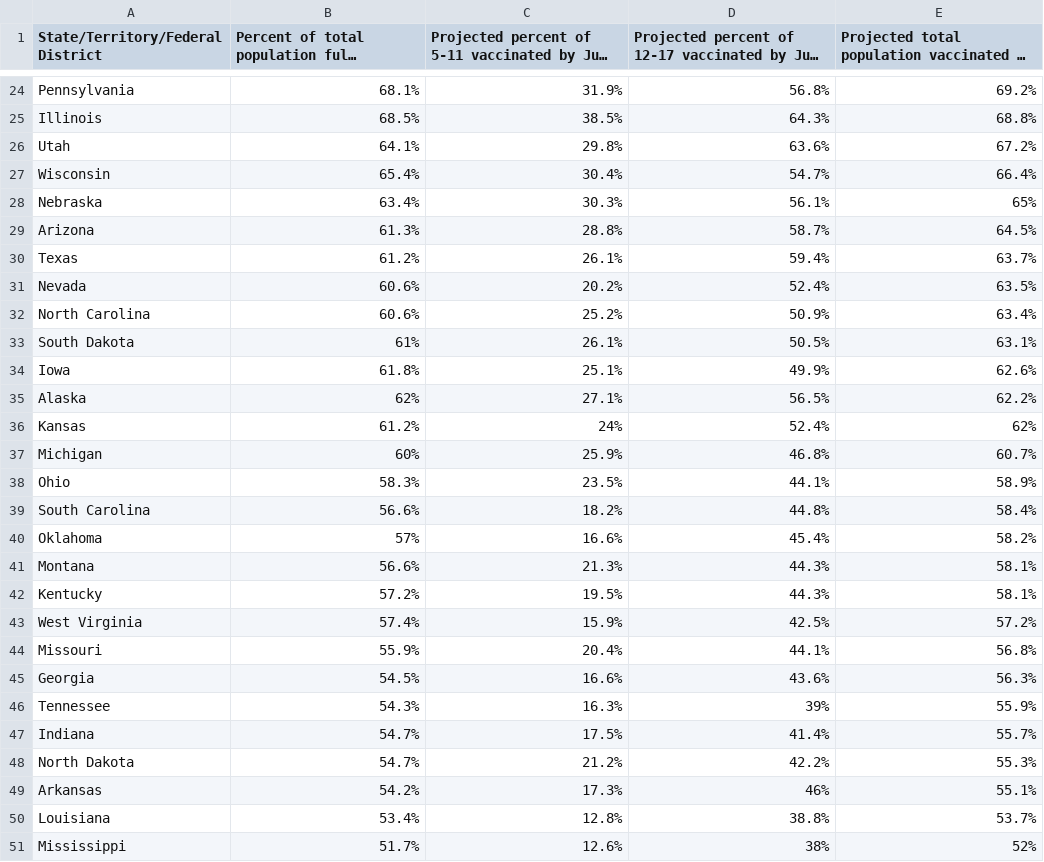
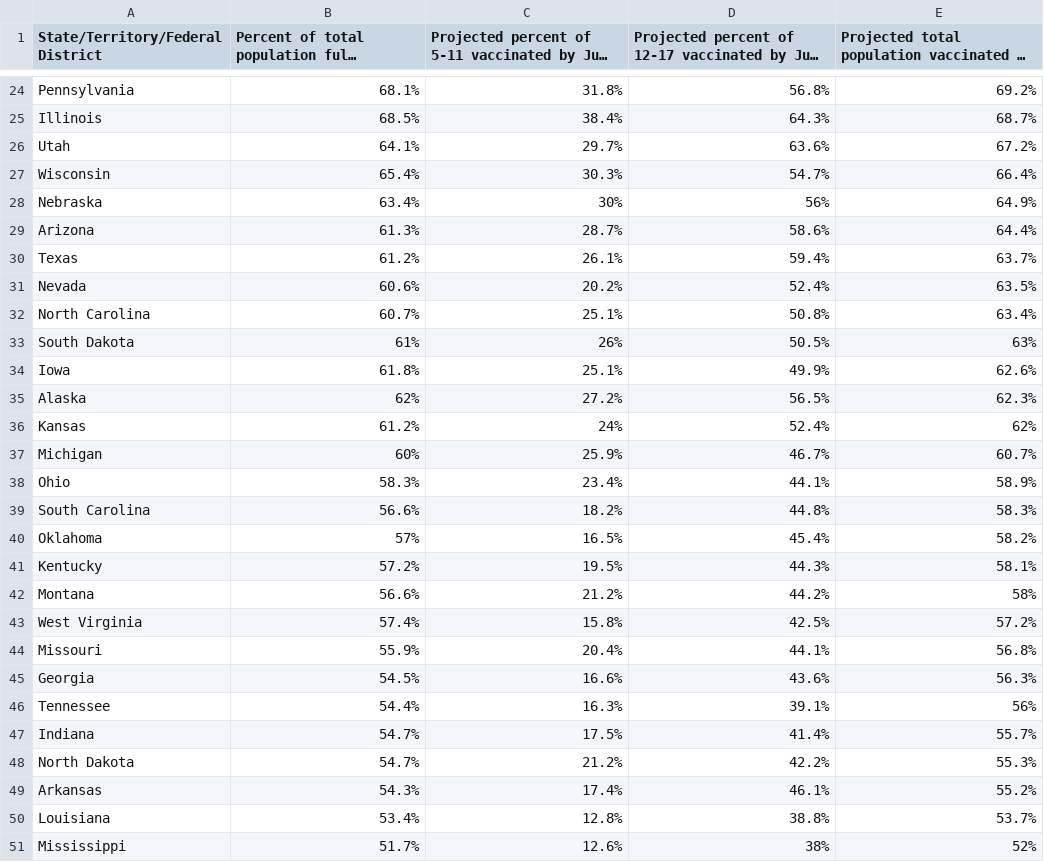
Before and after one commit to Dotdash-Data-Journalism/2022_VWH_kids_vax_projection_june_1, a CSV file: visualizations/kids_vax_projection_20220601.csv, drawn as a sheet; only a part is shown, gaps mark what is left out; long unchanged cells end in …; removed rows and columns are numbered as before the commit, all else as after; the diff covers the shown part only; the diff names each change by its address in the sheet, - before the commit and + after, or states it on an @@ line.

```diff
--- a/visualizations/kids_vax_projection_20220601.csv
+++ b/visualizations/kids_vax_projection_20220601.csv
-C24: 31.9%
+C24: 31.8%
-C25: 38.5%
+C25: 38.4%
-E25: 68.8%
+E25: 68.7%
-C26: 29.8%
+C26: 29.7%
-C27: 30.4%
+C27: 30.3%
-C28: 30.3%
+C28: 30%
-D28: 56.1%
+D28: 56%
-E28: 65%
+E28: 64.9%
-C29: 28.8%
+C29: 28.7%
-D29: 58.7%
+D29: 58.6%
-E29: 64.5%
+E29: 64.4%
-B32: 60.6%
+B32: 60.7%
-C32: 25.2%
+C32: 25.1%
-D32: 50.9%
+D32: 50.8%
-C33: 26.1%
+C33: 26%
-E33: 63.1%
+E33: 63%
-C35: 27.1%
+C35: 27.2%
-E35: 62.2%
+E35: 62.3%
-D37: 46.8%
+D37: 46.7%
-C38: 23.5%
+C38: 23.4%
-E39: 58.4%
+E39: 58.3%
-C40: 16.6%
+C40: 16.5%
-row 41: Montana | 56.6% | 21.3% | 44.3% | 58.1%
+row 42: Montana | 56.6% | 21.2% | 44.2% | 58%
-C43: 15.9%
+C43: 15.8%
-B46: 54.3%
+B46: 54.4%
-D46: 39%
+D46: 39.1%
-E46: 55.9%
+E46: 56%
-B49: 54.2%
+B49: 54.3%
-C49: 17.3%
+C49: 17.4%
-D49: 46%
+D49: 46.1%
-E49: 55.1%
+E49: 55.2%
```
Also changed, not shown: 1 added row, 1 removed row and 30 edited cells elsewhere in this file.
